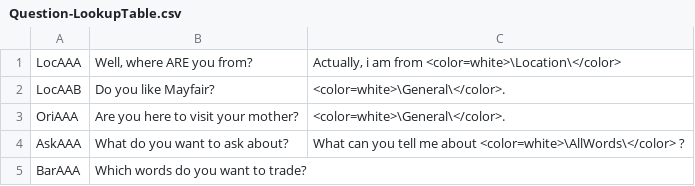
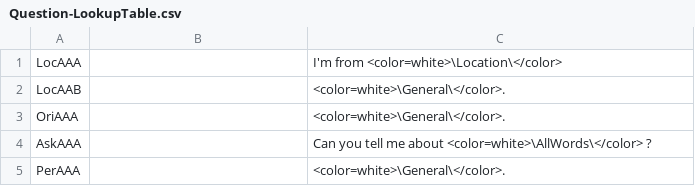
Before and after one commit to trxquilmage/Bachelor, a CSV file: BachelorThese/Assets/Data/Question-LookupTable.csv, drawn as a sheet.

```diff
--- a/BachelorThese/Assets/Data/Question-LookupTable.csv
+++ b/BachelorThese/Assets/Data/Question-LookupTable.csv
@@ -1,5 +1,5 @@
-LocAAA;Well, where ARE you from?;Actually, i am from  <color=white>\Location\</color>
-LocAAB;Do you like Mayfair?;<color=white>\General\</color>.
-OriAAA;Are you here to visit your mother?;<color=white>\General\</color>.
-AskAAA;What do you want to ask about?;What can you tell me about <color=white>\AllWords\</color> ?
-BarAAA;Which words do you want to trade?;
+LocAAA; ;I'm from  <color=white>\Location\</color>
+LocAAB; ;<color=white>\General\</color>.
+OriAAA; ;<color=white>\General\</color>.
+AskAAA; ;Can you tell me about <color=white>\AllWords\</color> ?
+PerAAA; ;<color=white>\General\</color>.
```
Also changed, not shown: 31 other files.
